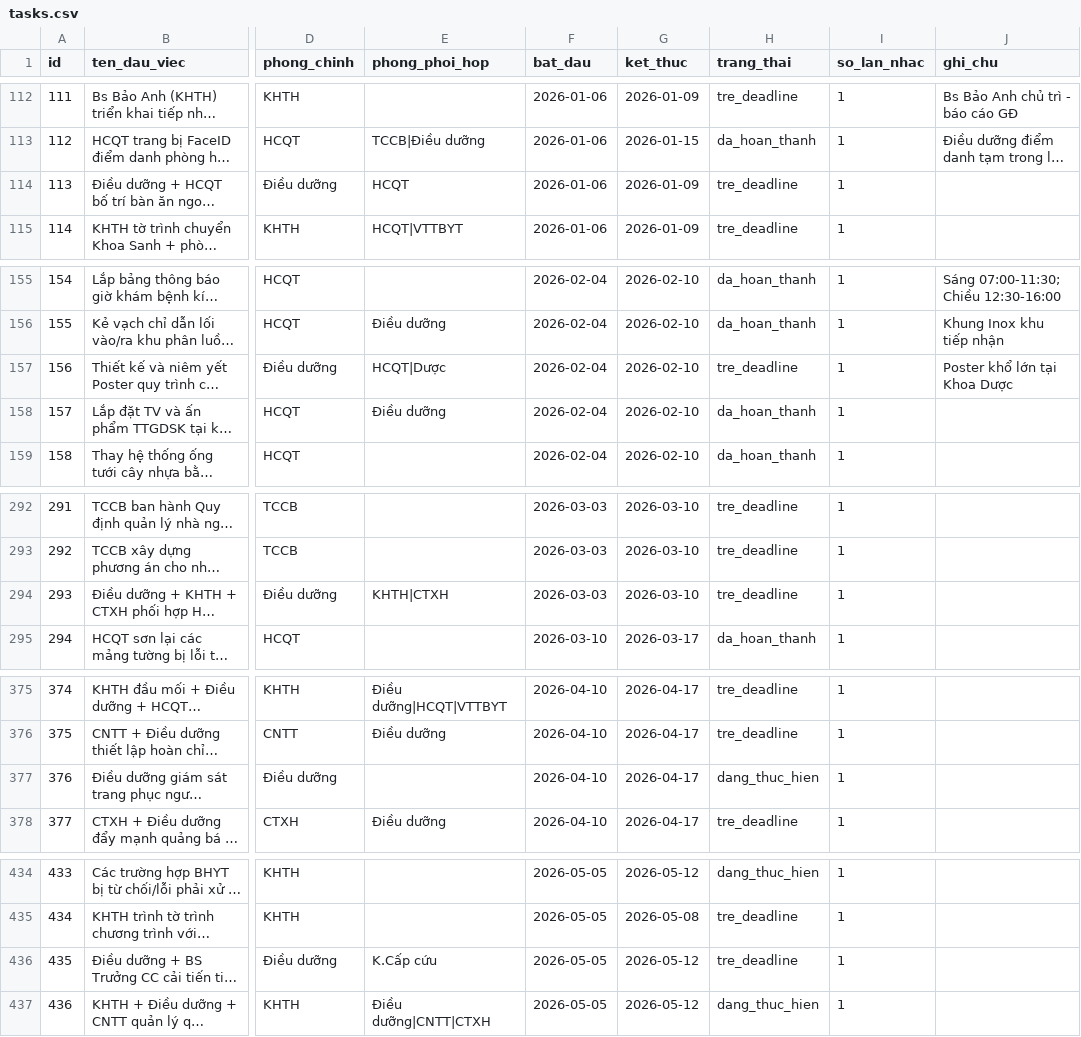
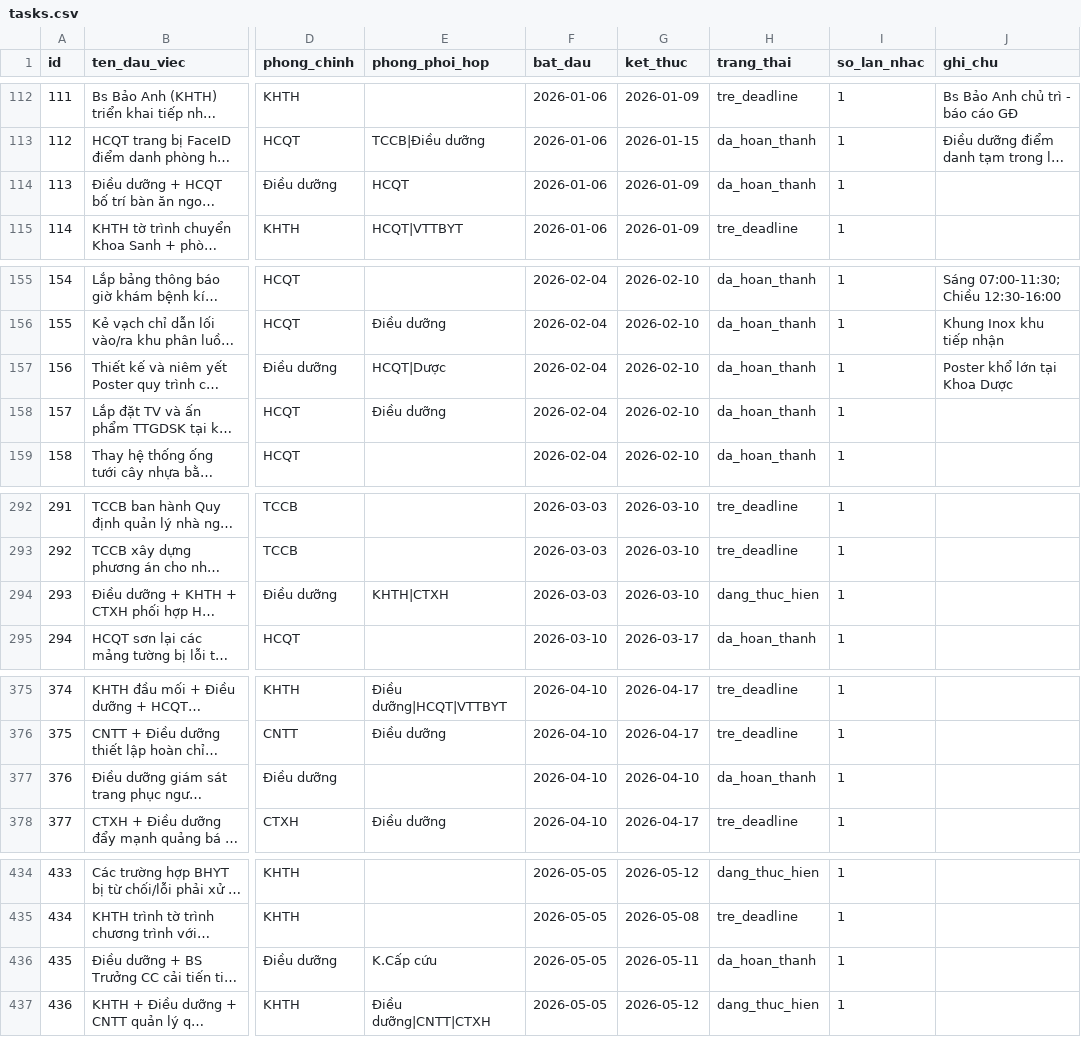
Before and after one commit to dragonhuynh/bvtd-progress, a CSV file: data/tasks.csv, drawn as a sheet; only a part is shown, gaps mark what is left out; long unchanged cells end in …; the diff covers the shown part only; the diff names each change by its address in the sheet, - before the commit and + after, or states it on an @@ line.

```diff
--- a/data/tasks.csv
+++ b/data/tasks.csv
-H114 (trang_thai): tre_deadline
+H114 (trang_thai): da_hoan_thanh
-H157 (trang_thai): tre_deadline
+H157 (trang_thai): da_hoan_thanh
-H294 (trang_thai): tre_deadline
+H294 (trang_thai): dang_thuc_hien
-G377 (ket_thuc): 2026-04-17
+G377 (ket_thuc): 2026-04-10
-H377 (trang_thai): dang_thuc_hien
+H377 (trang_thai): da_hoan_thanh
-G436 (ket_thuc): 2026-05-12
+G436 (ket_thuc): 2026-05-11
-H436 (trang_thai): tre_deadline
+H436 (trang_thai): da_hoan_thanh
```
Also changed, not shown: 25 edited cells elsewhere in this file, data/update_log.csv, 3 other files.
